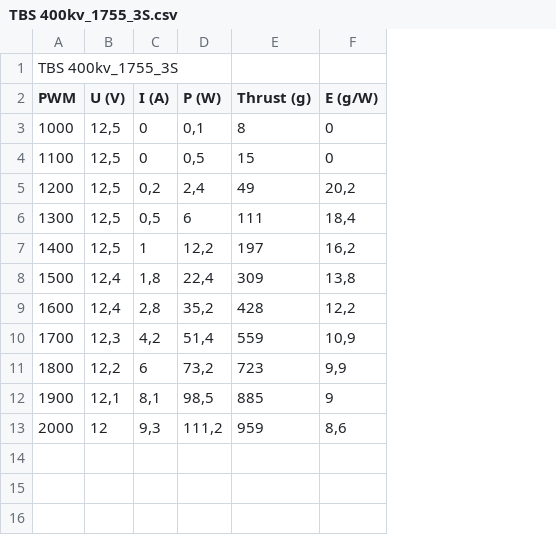
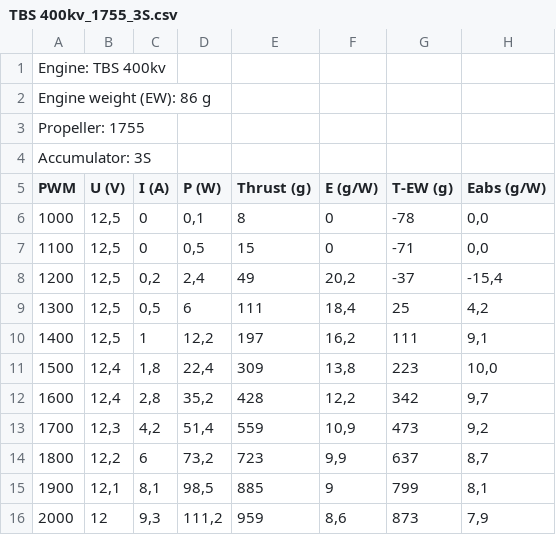
Before and after one commit to Anprivate/engine_test_results, a CSV file: TBS 400kv_1755_3S.csv, drawn as a sheet; addresses are those after the commit; the diff names each change by its address in the sheet, - before the commit and + after, or states it on an @@ line.

```diff
--- a/TBS 400kv_1755_3S.csv
+++ b/TBS 400kv_1755_3S.csv
+column G (T-EW (g)), rows 6-16: -78 | -71 | -37 | 25 | 111 | 223 | 342 | 473 | 637 | 799 | 873
+column H (Eabs (g/W)), rows 6-16: 0,0 | 0,0 | -15,4 | 4,2 | 9,1 | 10,0 | 9,7 | 9,2 | 8,7 | 8,1 | 7,9
-A1 (PWM): TBS 400kv_1755_3S
+A1 (PWM): Engine: TBS 400kv
+row 2: Engine weight (EW): 86 g
+row 3: Propeller: 1755
+row 4: Accumulator: 3S
```
Also changed, not shown: TBS 2216-900kv_apc 1047SF_3S.csv, TBS 2216-900kv_gemfan 1245_3S.csv, 39 other files.
